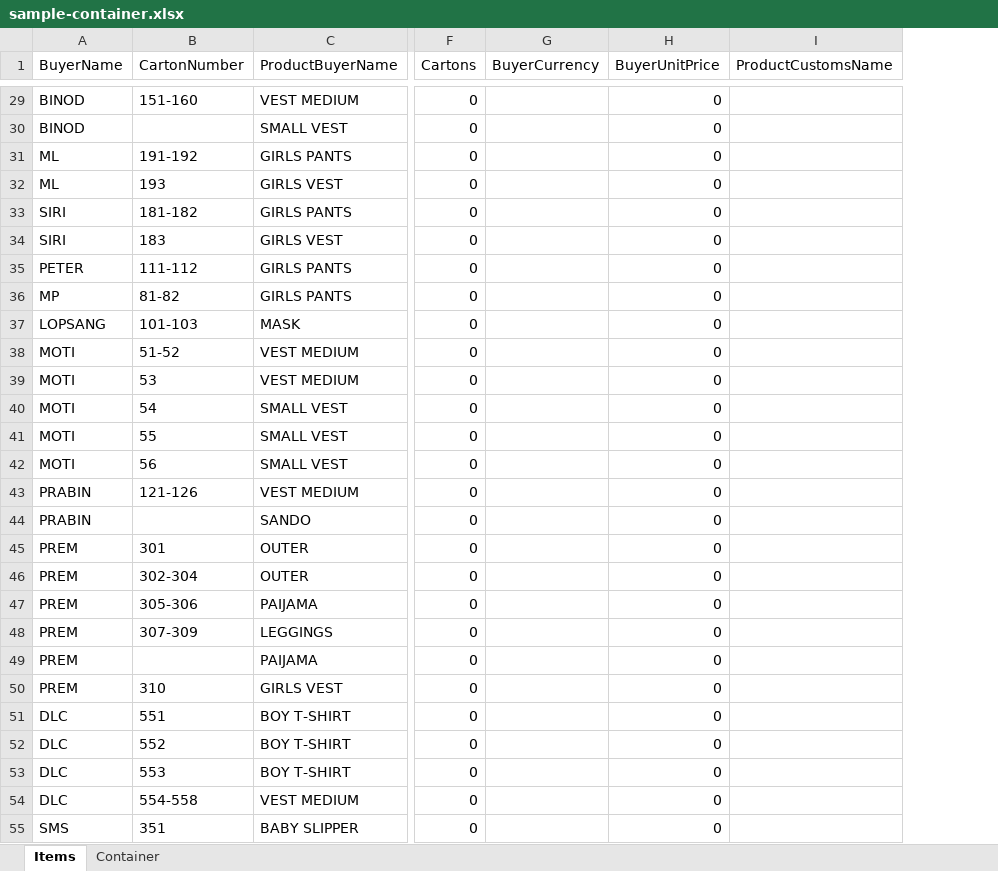
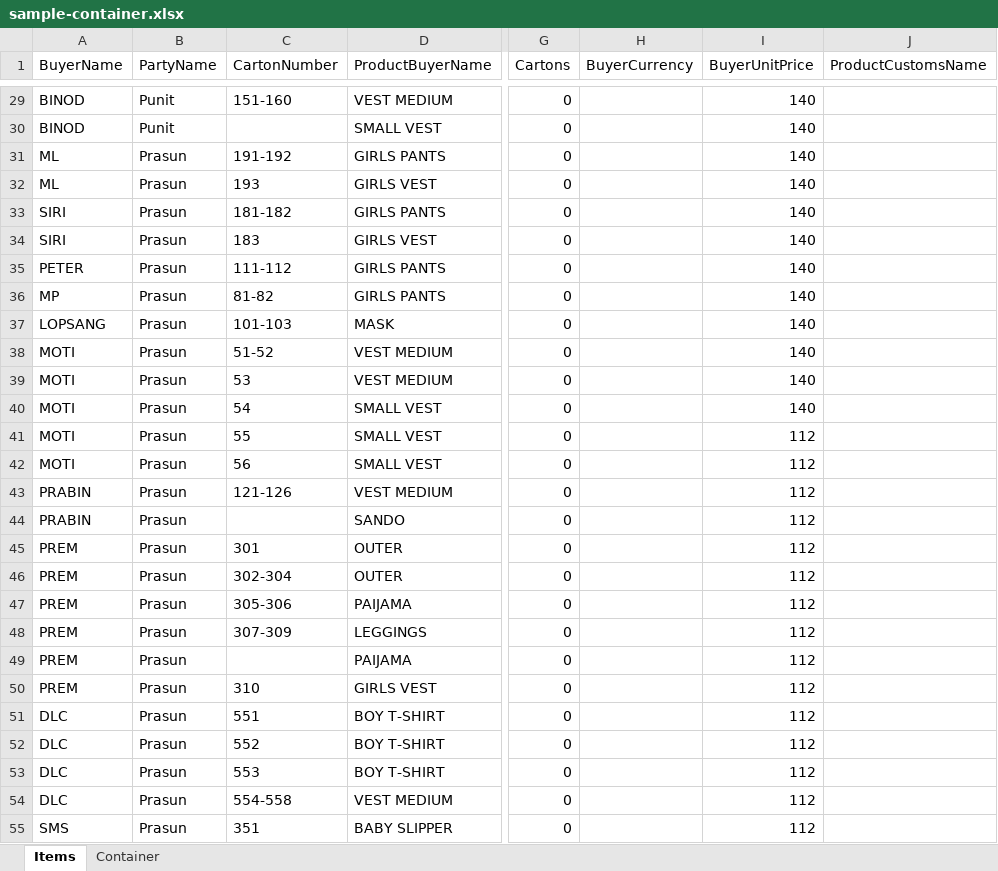
Before and after one commit to punitjajodia/raushan, an Excel workbook: HK/Content/ExcelTemplates/sample-container.xlsx, sheet Items, drawn as a sheet; only a part is shown, gaps mark what is left out; values as stored, in another font and other column widths than the file's, no borders; table styles not drawn; addresses are those after the commit; the diff covers the shown part only; the diff names each change by its address in the sheet, - before the commit and + after, or states it on an @@ line.

Commit message:
Added party name to container and implemented import and export

```diff
--- a/HK/Content/ExcelTemplates/sample-container.xlsx (sheet Items)
+++ b/HK/Content/ExcelTemplates/sample-container.xlsx (sheet Items)
+column B (PartyName), rows 29-55: Punit | Punit | Prasun | Prasun | Prasun | Prasun | Prasun | Prasun | Prasun | Prasun | Prasun | Prasun | Prasun | Prasun | Prasun | Prasun | Prasun | Prasun | Prasun | Prasun | Prasun | Prasun | Prasun | Prasun | Prasun | Prasun | Prasun
-I29:I40 (BuyerUnitPrice): 0
+I29:I40 (BuyerUnitPrice): 140
-I41:I55 (BuyerUnitPrice): 0
+I41:I55 (BuyerUnitPrice): 112
```
Also changed, not shown: 46 edited cells elsewhere in this sheet, sheet Container, HK/Content/ExcelTemplates/import-template.xlsx, 12 other files.
